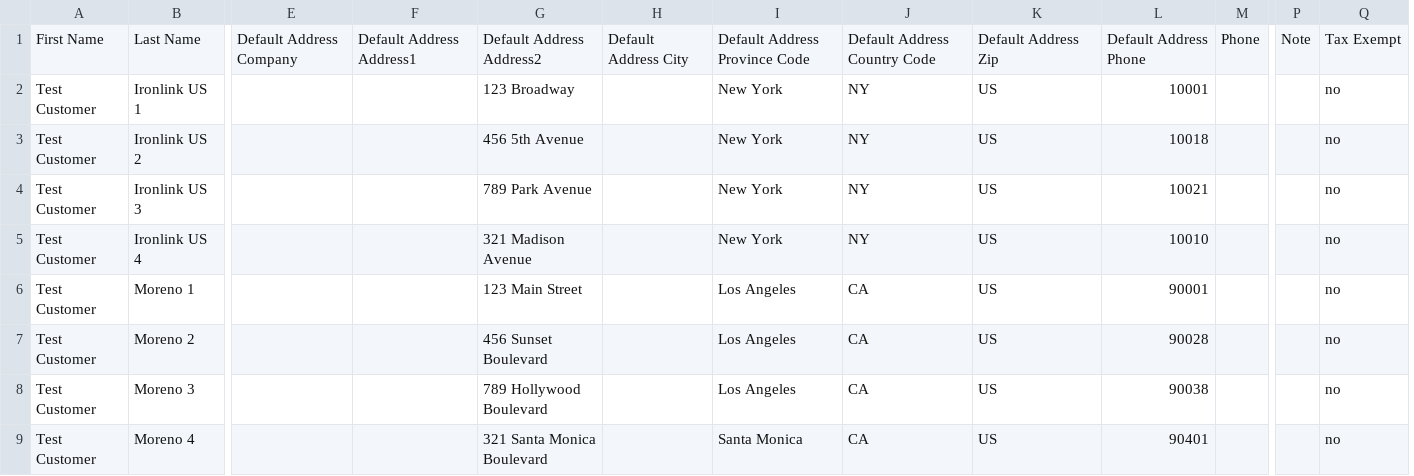
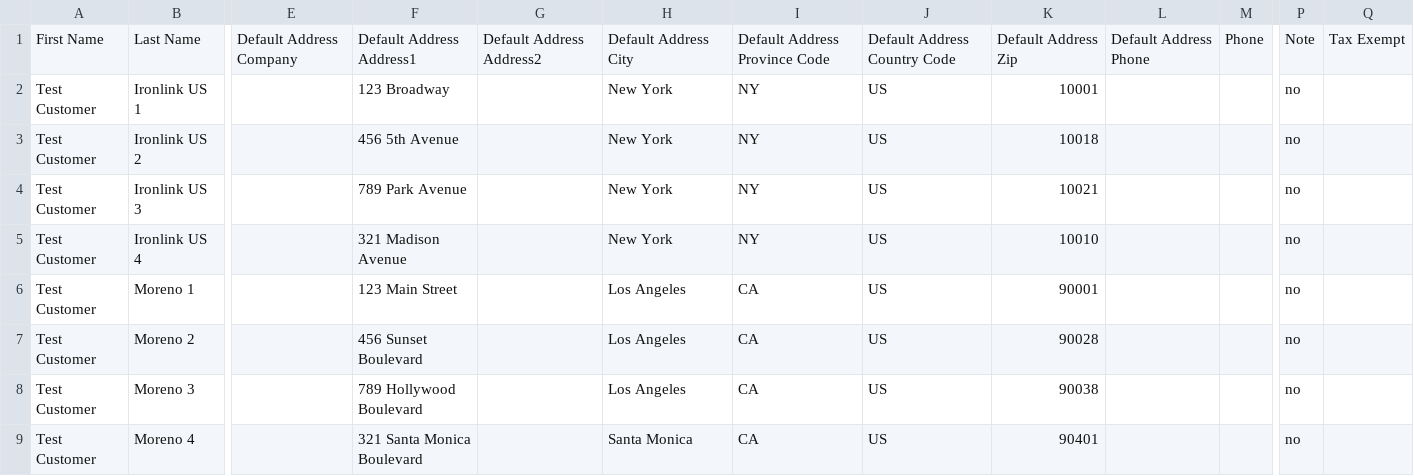
Before and after one commit to cozey-tech/cozey-uat-seeder, a CSV file: docs/customers-us.csv, drawn as a sheet; only a part is shown, gaps mark what is left out; removed rows and columns are numbered as before the commit, all else as after; the diff names each change by its address in the sheet, - before the commit and + after, or states it on an @@ line.

Commit message:
chore: standardize customer CSV files by removing empty columns
- Remove unnecessary empty columns from customers-canada.csv and customers-us.csv
- Ensure all customer entries maintain a consistent format for better data integrity

```diff
--- a/docs/customers-us.csv
+++ b/docs/customers-us.csv
-column H, row 1: Default Address City
+column L, row 1: Default Address Phone
-H1: Default Address Province Code
+H1: Default Address City
-I1: Default Address Country Code
+I1: Default Address Province Code
-J1: Default Address Zip
+J1: Default Address Country Code
-K1: Default Address Phone
+K1: Default Address Zip
-F2: (empty)
+F2: 123 Broadway
-G2: 123 Broadway
+G2: (empty)
-P2:P9: (empty)
+P2:P9: no
-Q2:Q9: no
+Q2:Q9: (empty)
-F3: (empty)
+F3: 456 5th Avenue
-G3: 456 5th Avenue
+G3: (empty)
-F4: (empty)
+F4: 789 Park Avenue
-G4: 789 Park Avenue
+G4: (empty)
-F5: (empty)
+F5: 321 Madison Avenue
-G5: 321 Madison Avenue
+G5: (empty)
-F6: (empty)
+F6: 123 Main Street
-G6: 123 Main Street
+G6: (empty)
-F7: (empty)
+F7: 456 Sunset Boulevard
-G7: 456 Sunset Boulevard
+G7: (empty)
-F8: (empty)
+F8: 789 Hollywood Boulevard
-G8: 789 Hollywood Boulevard
+G8: (empty)
-F9: (empty)
+F9: 321 Santa Monica Boulevard
-G9: 321 Santa Monica Boulevard
+G9: (empty)
```
Also changed, not shown: docs/customers-canada.csv.
